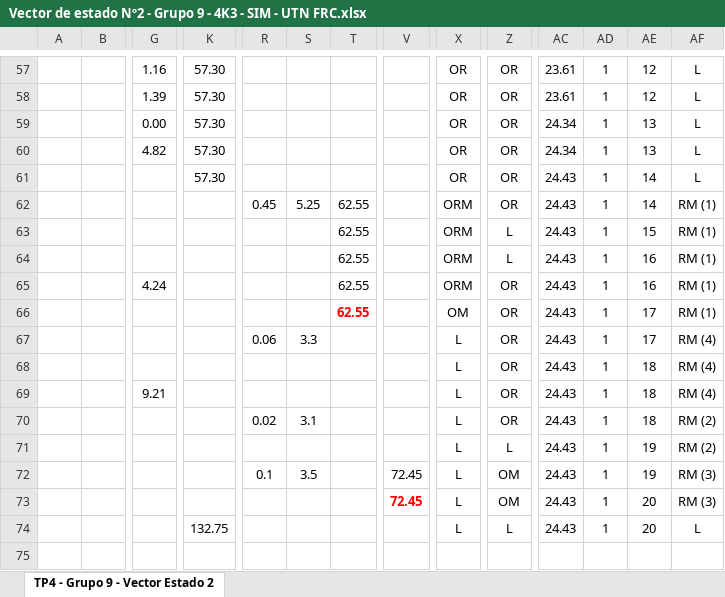
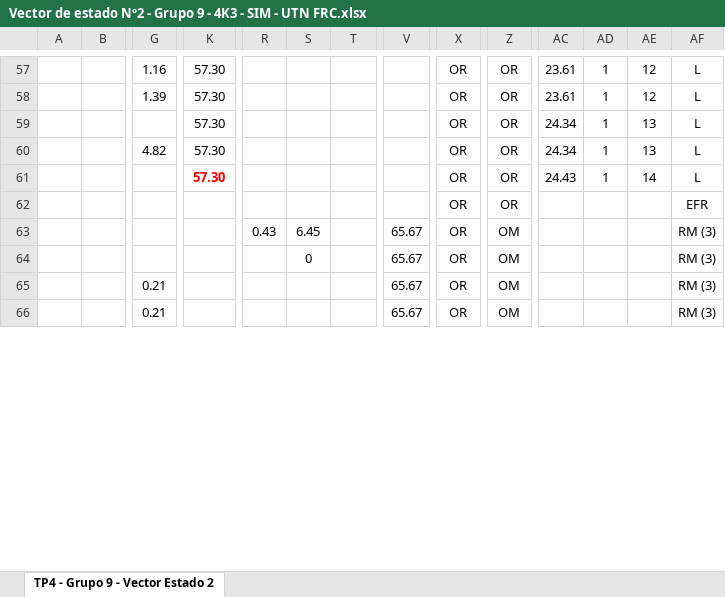
Before and after one commit to JCaeta/sim-grupo9, an Excel workbook: TP4/Vector de estado Nº2 - Grupo 9 - 4K3 - SIM - UTN FRC.xlsx, sheet TP4 - Grupo 9 - Vector Estado 2, drawn as a sheet; only a part is shown, gaps mark what is left out; values as stored, in another font and other column widths than the file's, no borders; removed rows and columns are numbered as before the commit, all else as after; rows hold the shown columns only; the diff covers the shown part only; the diff names each change by its address in the sheet, - before the commit and + after, or states it on an @@ line.

```diff
--- a/TP4/Vector de estado Nº2 - Grupo 9 - 4K3 - SIM - UTN FRC.xlsx (sheet TP4 - Grupo 9 - Vector Estado 2)
+++ b/TP4/Vector de estado Nº2 - Grupo 9 - 4K3 - SIM - UTN FRC.xlsx (sheet TP4 - Grupo 9 - Vector Estado 2)
-G59: 0.00
+G59: (empty)
@@ K61 bold: off → on, text colour: black → #FF0000 @@
-R62: 0.45
+R62: (empty)
-S62: 5.25
+S62: (empty)
-T62:T64: 62.55
+T62:T64: (empty)
-X62:X64: ORM
+X62:X64: OR
-AC62:AC64: 24.43
+AC62:AC64: (empty)
-AD62:AD64: 1
+AD62:AD64: (empty)
-AE62: 14
+AE62: (empty)
-AF62: RM (1)
+AF62: EFR
-R63: (empty)
+R63: 0.43
-S63: (empty)
+S63: 6.45
-V63:V64: (empty)
+V63:V64: 65.67
-Z63:Z64: L
+Z63:Z64: OM
-AE63: 15
+AE63: (empty)
-AF63:AF64: RM (1)
+AF63:AF64: RM (3)
-S64: (empty)
+S64: 0
-AE64: 16
+AE64: (empty)
-row 65:  |  | 4.24 |  |  |  | 62.55 |  | ORM | OR | 24.43 | 1 | 16 | RM (1)
-row 66:  |  |  |  |  |  | 62.55 |  | OM | OR | 24.43 | 1 | 17 | RM (1)
-row 67:  |  |  |  | 0.06 | 3.3 |  |  | L | OR | 24.43 | 1 | 17 | RM (4)
-row 68:  |  |  |  |  |  |  |  | L | OR | 24.43 | 1 | 18 | RM (4)
-row 69:  |  | 9.21 |  |  |  |  |  | L | OR | 24.43 | 1 | 18 | RM (4)
-row 70:  |  |  |  | 0.02 | 3.1 |  |  | L | OR | 24.43 | 1 | 18 | RM (2)
-row 71:  |  |  |  |  |  |  |  | L | L | 24.43 | 1 | 19 | RM (2)
-row 72:  |  |  |  | 0.1 | 3.5 |  | 72.45 | L | OM | 24.43 | 1 | 19 | RM (3)
-row 73:  |  |  |  |  |  |  | 72.45 | L | OM | 24.43 | 1 | 20 | RM (3)
-row 74:  |  |  | 132.75 |  |  |  |  | L | L | 24.43 | 1 | 20 | L
-row 75: (empty)
+row 65:  |  | 0.21 |  |  |  |  | 65.67 | OR | OM |  |  |  | RM (3)
+row 66:  |  | 0.21 |  |  |  |  | 65.67 | OR | OM |  |  |  | RM (3)
```
Also changed, not shown: 8 added rows and 2 edited cells elsewhere in this sheet, 20 other files.
